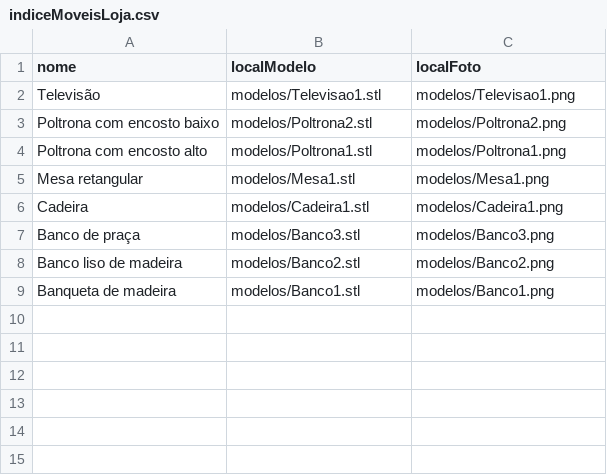
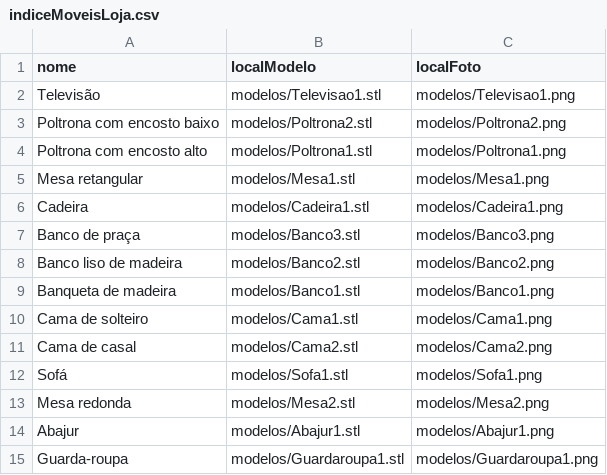
Before and after one commit to mateusgithub/HausPlant, a CSV file: HausPlant/indiceMoveisLoja.csv, drawn as a sheet.

```diff
--- a/HausPlant/indiceMoveisLoja.csv
+++ b/HausPlant/indiceMoveisLoja.csv
@@ -9 +9,7 @@ Banco liso de madeira,modelos/Banco2.stl,modelos/Banco2.png
 Banqueta de madeira,modelos/Banco1.stl,modelos/Banco1.png
+Cama de solteiro,modelos/Cama1.stl,modelos/Cama1.png
+Cama de casal,modelos/Cama2.stl,modelos/Cama2.png
+Sofá,modelos/Sofa1.stl,modelos/Sofa1.png
+Mesa redonda,modelos/Mesa2.stl,modelos/Mesa2.png
+Abajur,modelos/Abajur1.stl,modelos/Abajur1.png
+Guarda-roupa,modelos/Guardaroupa1.stl,modelos/Guardaroupa1.png
```
Also changed, not shown: 24 other files.
